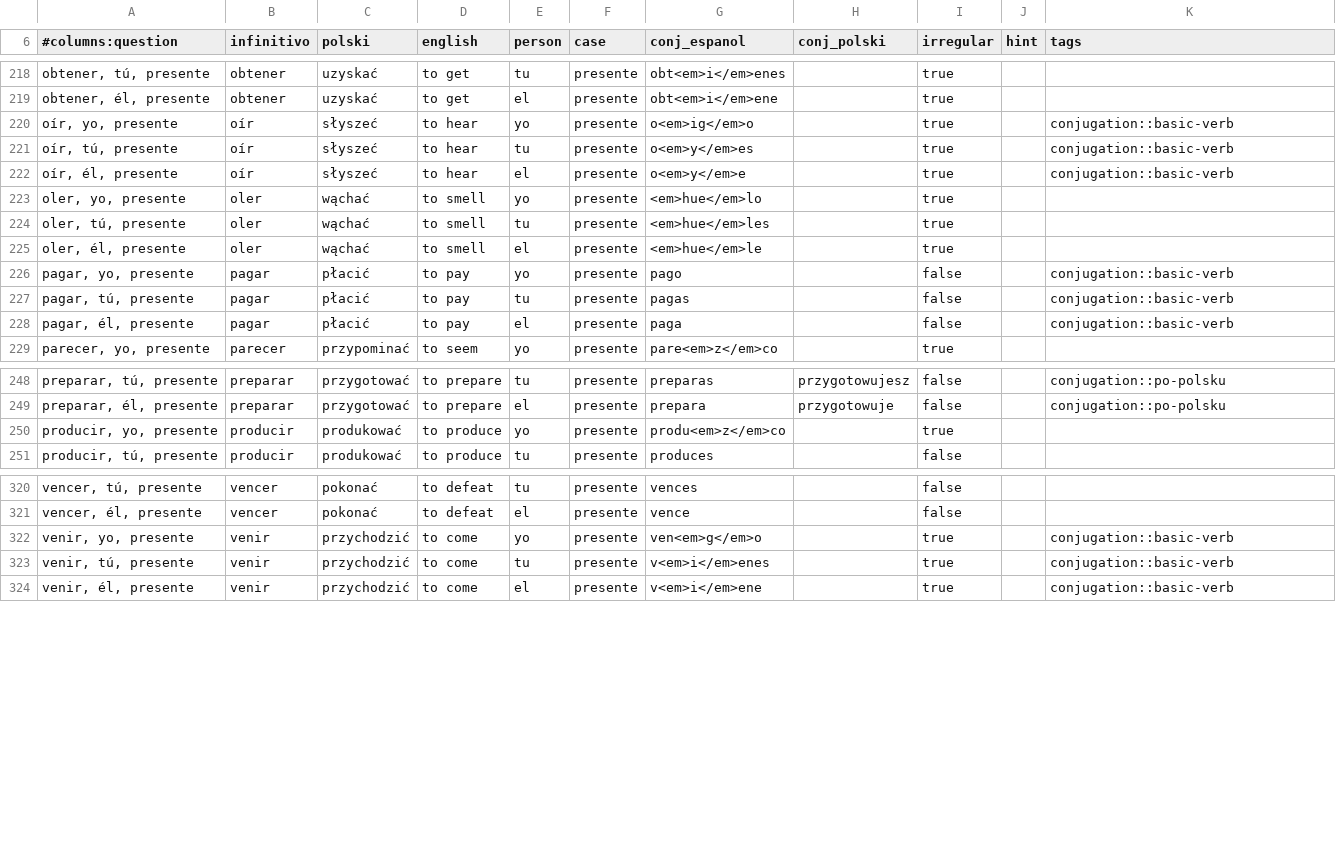
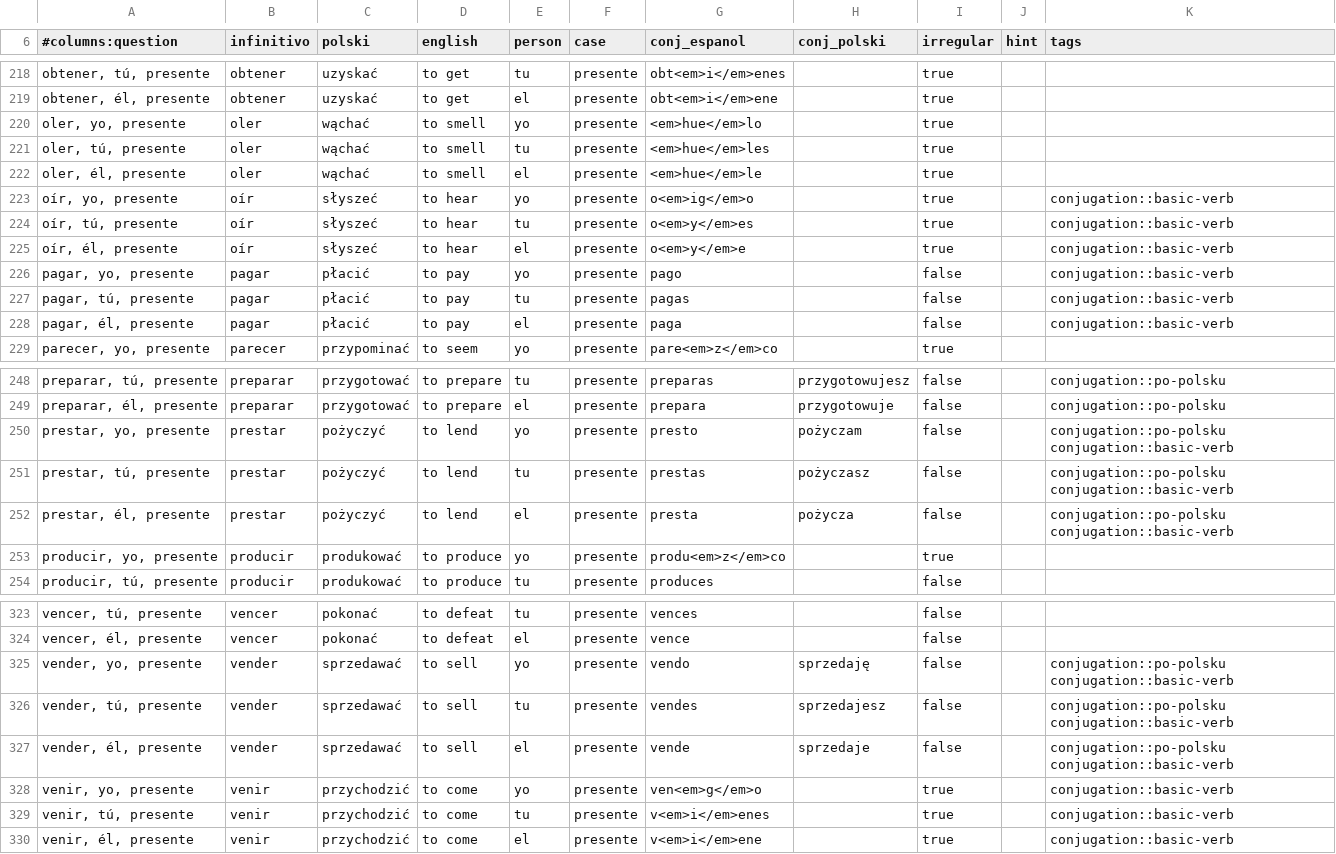
Before and after one commit to niedzwiedzislaw/verbos, a CSV file: lists/All verbs; presente - yo, tú, él.csv, drawn as a sheet; only a part is shown, gaps mark what is left out.

```diff
--- a/lists/All verbs; presente - yo, tú, él.csv
+++ b/lists/All verbs; presente - yo, tú, él.csv
@@ -219,2 +219,5 @@
 "obtener, él, presente",obtener,uzyskać,to get,el,presente,obt<em>i</em>ene,,true,,
+"oler, yo, presente",oler,wąchać,to smell,yo,presente,<em>hue</em>lo,,true,,
+"oler, tú, presente",oler,wąchać,to smell,tu,presente,<em>hue</em>les,,true,,
+"oler, él, presente",oler,wąchać,to smell,el,presente,<em>hue</em>le,,true,,
 "oír, yo, presente",oír,słyszeć,to hear,yo,presente,o<em>ig</em>o,,true,,conjugation::basic-verb
@@ -222,5 +225,2 @@
 "oír, él, presente",oír,słyszeć,to hear,el,presente,o<em>y</em>e,,true,,conjugation::basic-verb
-"oler, yo, presente",oler,wąchać,to smell,yo,presente,<em>hue</em>lo,,true,,
-"oler, tú, presente",oler,wąchać,to smell,tu,presente,<em>hue</em>les,,true,,
-"oler, él, presente",oler,wąchać,to smell,el,presente,<em>hue</em>le,,true,,
 "pagar, yo, presente",pagar,płacić,to pay,yo,presente,pago,,false,,conjugation::basic-verb
@@ -249,2 +249,5 @@
 "preparar, él, presente",preparar,przygotować,to prepare,el,presente,prepara,przygotowuje,false,,conjugation::po-polsku
+"prestar, yo, presente",prestar,pożyczyć,to lend,yo,presente,presto,pożyczam,false,,conjugation::po-polsku conjugation::basic-verb
+"prestar, tú, presente",prestar,pożyczyć,to lend,tu,presente,prestas,pożyczasz,false,,conjugation::po-polsku conjugation::basic-verb
+"prestar, él, presente",prestar,pożyczyć,to lend,el,presente,presta,pożycza,false,,conjugation::po-polsku conjugation::basic-verb
 "producir, yo, presente",producir,produkować,to produce,yo,presente,produ<em>z</em>co,,true,,
@@ -321,2 +324,5 @@
 "vencer, él, presente",vencer,pokonać,to defeat,el,presente,vence,,false,,
+"vender, yo, presente",vender,sprzedawać,to sell,yo,presente,vendo,sprzedaję,false,,conjugation::po-polsku conjugation::basic-verb
+"vender, tú, presente",vender,sprzedawać,to sell,tu,presente,vendes,sprzedajesz,false,,conjugation::po-polsku conjugation::basic-verb
+"vender, él, presente",vender,sprzedawać,to sell,el,presente,vende,sprzedaje,false,,conjugation::po-polsku conjugation::basic-verb
 "venir, yo, presente",venir,przychodzić,to come,yo,presente,ven<em>g</em>o,,true,,conjugation::basic-verb
```
Also changed, not shown: lists/All verbs; presente progresivo - yo, tú, él.csv, lists/All verbs; pret. indefinido - yo, tú, él.csv, 22 other files.
